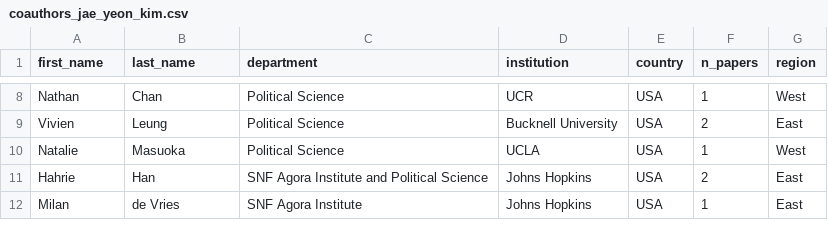
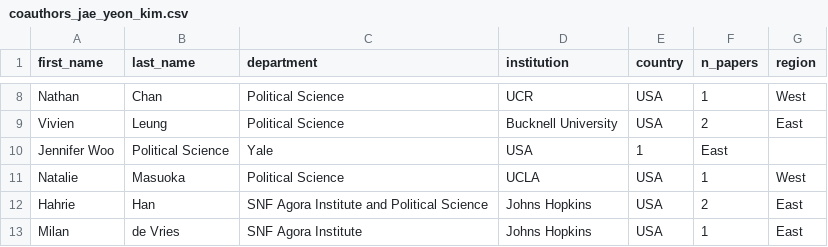
Before and after one commit to jaeyk/jaeyk.github.io, a CSV file: coauthors_jae_yeon_kim.csv, drawn as a sheet; only a part is shown, gaps mark what is left out.

```diff
--- a/coauthors_jae_yeon_kim.csv
+++ b/coauthors_jae_yeon_kim.csv
@@ -9,2 +9,3 @@ Nathan,Chan,Political Science,UCR,USA,1,West
 Vivien,Leung,Political Science,Bucknell University,USA,2,East
+Jennifer Woo,Political Science,Yale,USA,1,East
 Natalie,Masuoka,Political Science,UCLA,USA,1,West
```
Also changed, not shown: 3 other files.
